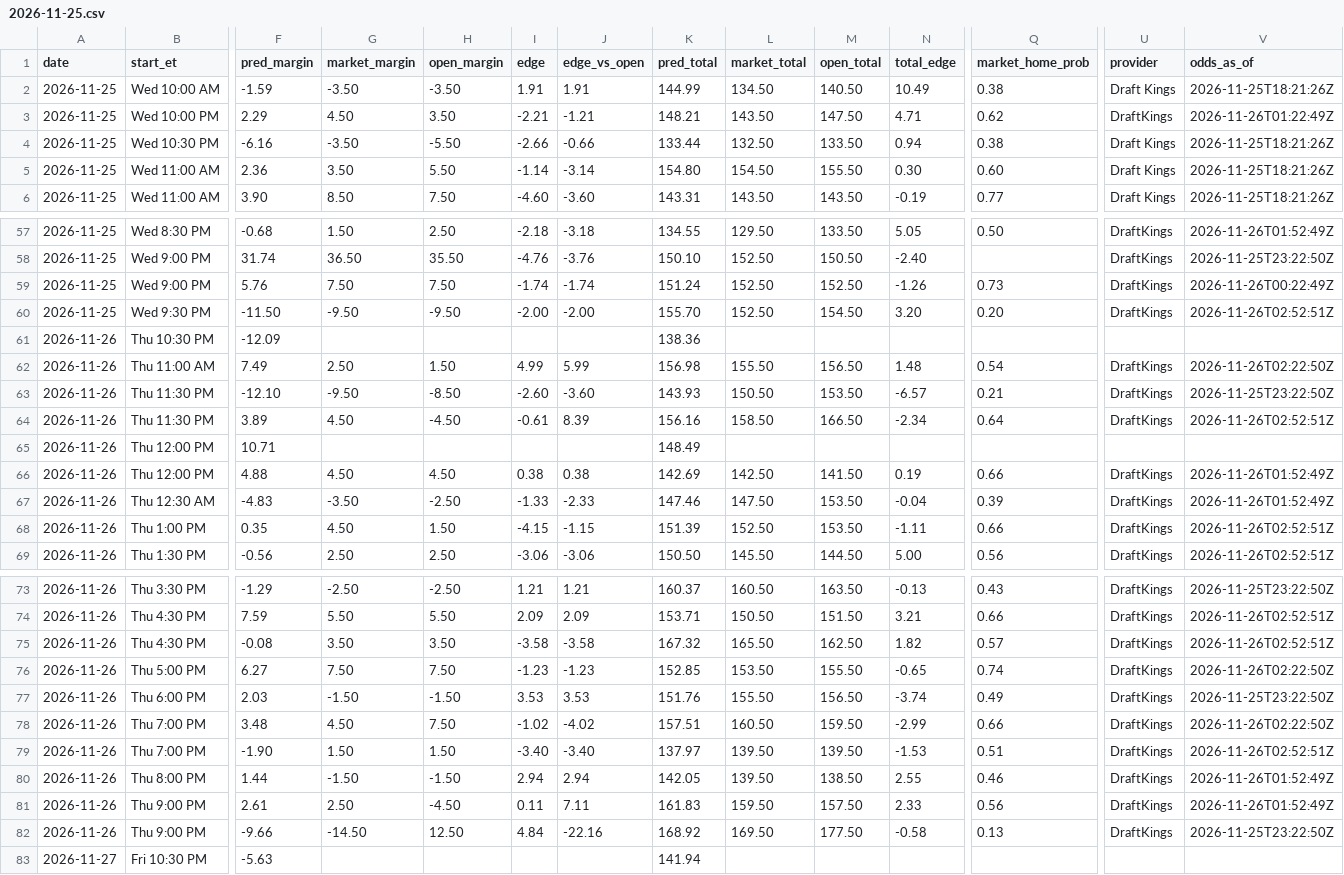
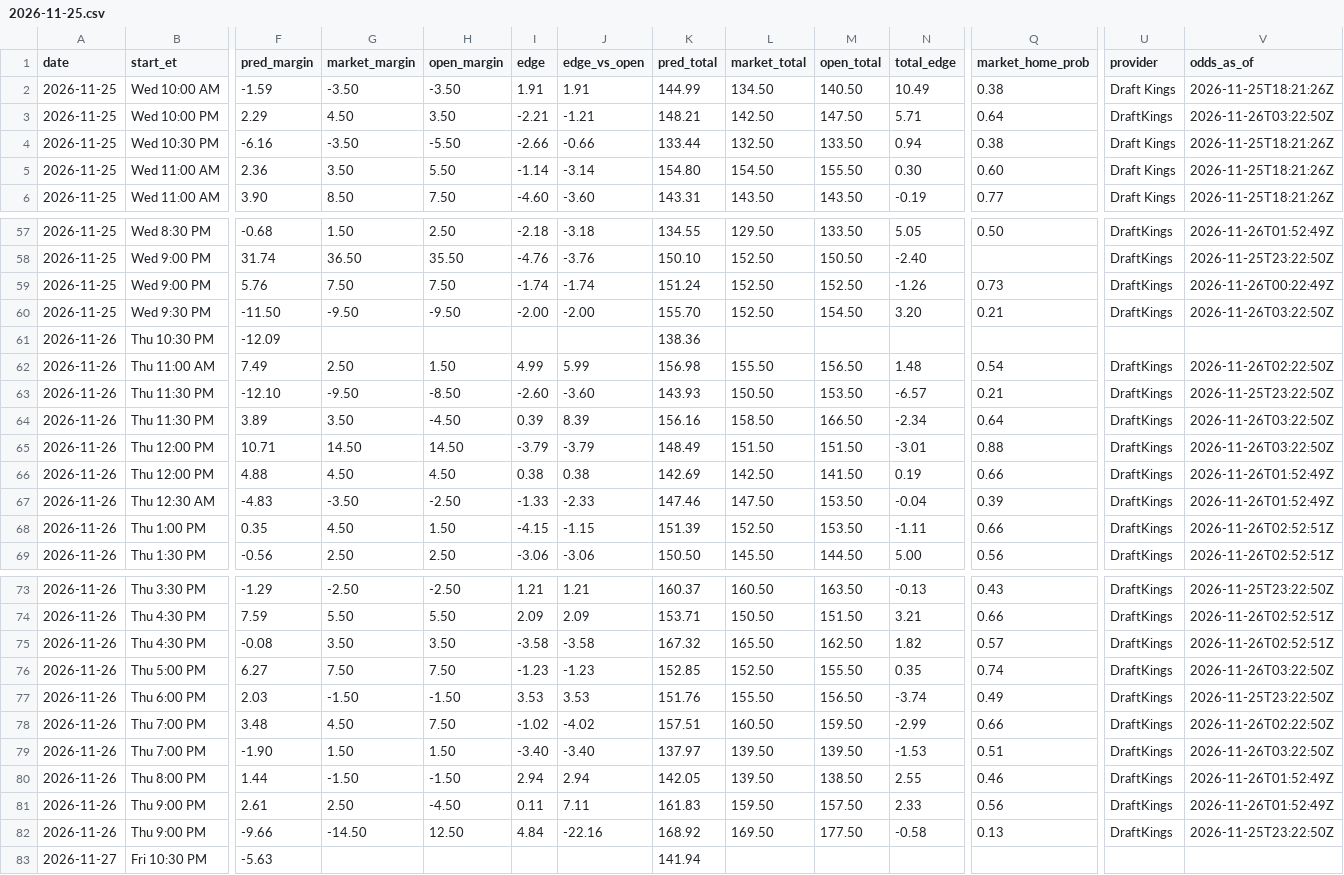
Before and after one commit to kjgruber47/cbb-model, a CSV file: data/live/predictions/2026-11-25.csv, drawn as a sheet; only a part is shown, gaps mark what is left out; the diff names each change by its address in the sheet, - before the commit and + after, or states it on an @@ line.

```diff
--- a/data/live/predictions/2026-11-25.csv
+++ b/data/live/predictions/2026-11-25.csv
-L3 (market_total): 143.50
+L3 (market_total): 142.50
-N3 (total_edge): 4.71
+N3 (total_edge): 5.71
-Q3 (market_home_prob): 0.62
+Q3 (market_home_prob): 0.64
-V3 (odds_as_of): 2026-11-26T01:22:49Z
+V3 (odds_as_of): 2026-11-26T03:22:50Z
-Q60 (market_home_prob): 0.20
+Q60 (market_home_prob): 0.21
-V60 (odds_as_of): 2026-11-26T02:52:51Z
+V60 (odds_as_of): 2026-11-26T03:22:50Z
-G64 (market_margin): 4.50
+G64 (market_margin): 3.50
-I64 (edge): -0.61
+I64 (edge): 0.39
-V64 (odds_as_of): 2026-11-26T02:52:51Z
+V64 (odds_as_of): 2026-11-26T03:22:50Z
-G65 (market_margin): (empty)
+G65 (market_margin): 14.50
-H65 (open_margin): (empty)
+H65 (open_margin): 14.50
-I65 (edge): (empty)
+I65 (edge): -3.79
-J65 (edge_vs_open): (empty)
+J65 (edge_vs_open): -3.79
-L65 (market_total): (empty)
+L65 (market_total): 151.50
-M65 (open_total): (empty)
+M65 (open_total): 151.50
-N65 (total_edge): (empty)
+N65 (total_edge): -3.01
-Q65 (market_home_prob): (empty)
+Q65 (market_home_prob): 0.88
-U65 (provider): (empty)
+U65 (provider): DraftKings
-V65 (odds_as_of): (empty)
+V65 (odds_as_of): 2026-11-26T03:22:50Z
-L76 (market_total): 153.50
+L76 (market_total): 152.50
-N76 (total_edge): -0.65
+N76 (total_edge): 0.35
-V76 (odds_as_of): 2026-11-26T02:22:50Z
+V76 (odds_as_of): 2026-11-26T03:22:50Z
-V79 (odds_as_of): 2026-11-26T02:52:51Z
+V79 (odds_as_of): 2026-11-26T03:22:50Z
```
Also changed, not shown: data/live/slate_latest.csv, 3 other files.
